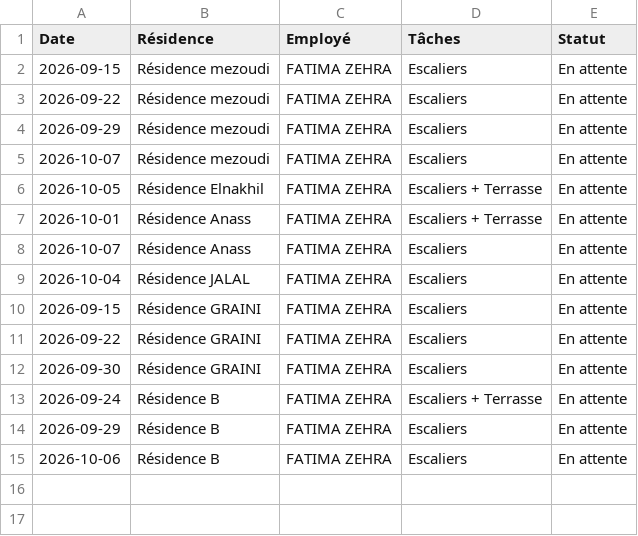
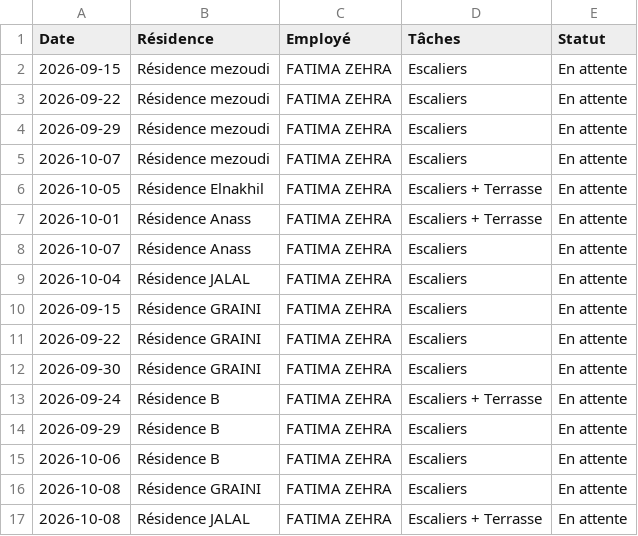
Before and after one commit to belmeddahdriss-bit/IMMOCLEAN, a CSV file: historique_passages.csv, drawn as a sheet; the diff names each change by its address in the sheet, - before the commit and + after, or states it on an @@ line.

```diff
--- a/historique_passages.csv
+++ b/historique_passages.csv
+row 16: 2026-10-08 | Résidence GRAINI | FATIMA ZEHRA | Escaliers | En attente
+row 17: 2026-10-08 | Résidence JALAL | FATIMA ZEHRA | Escaliers + Terrasse | En attente
```
Also changed, not shown: clients.csv, employes.csv, 3 other files.
